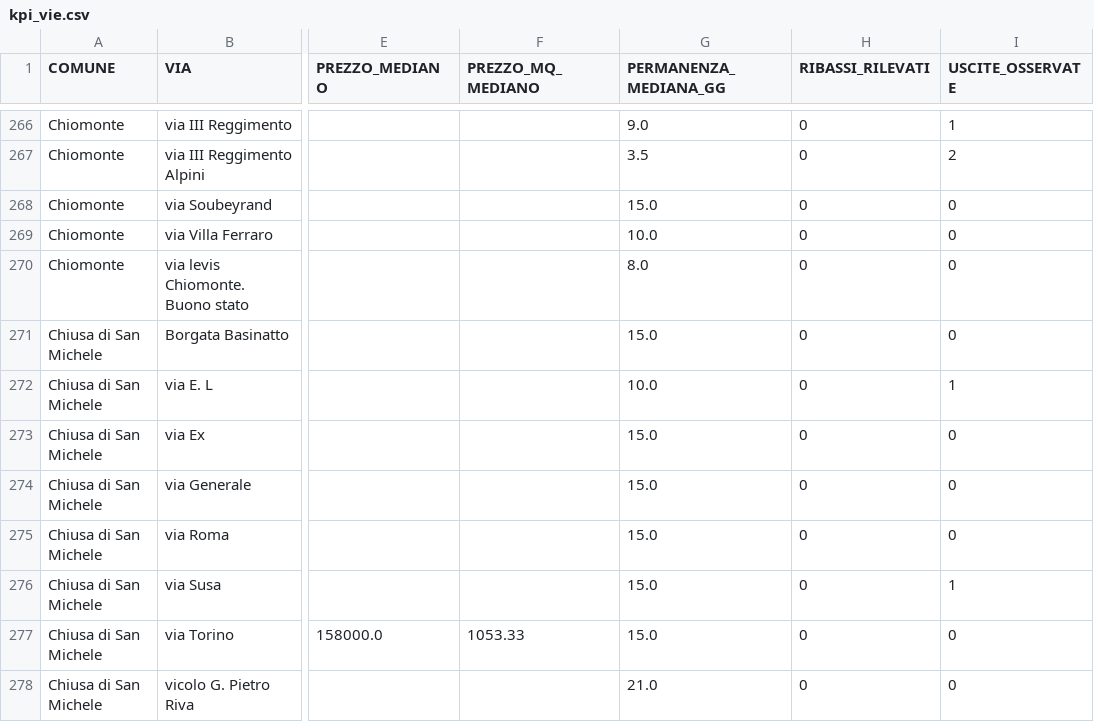
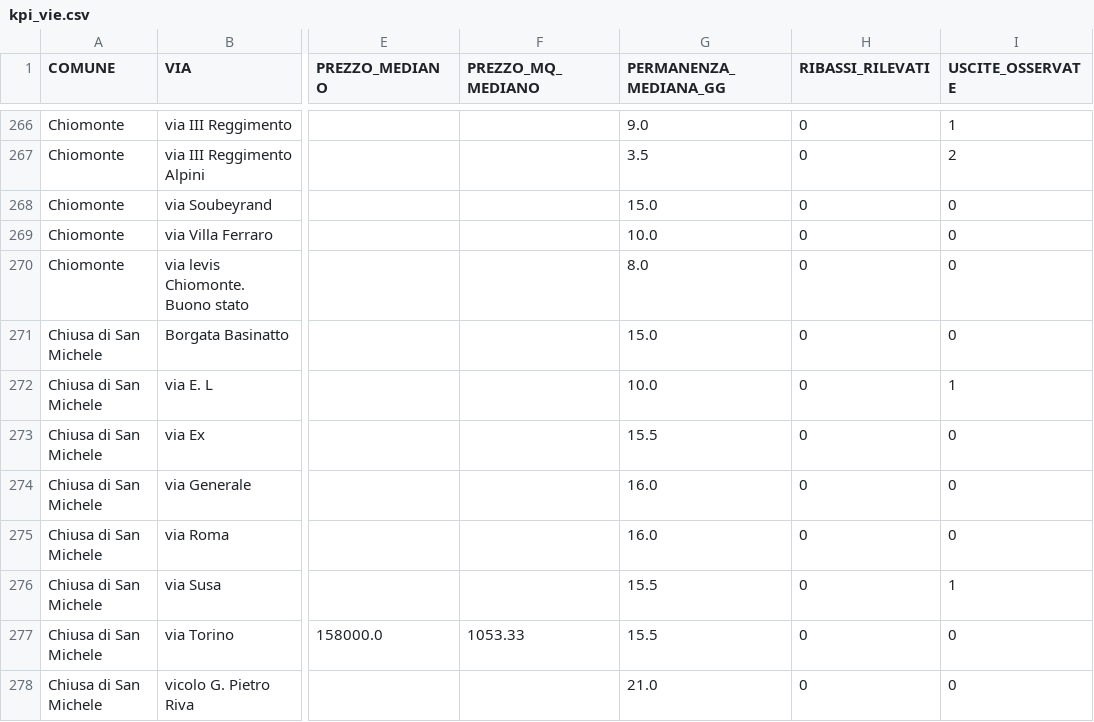
Before and after one commit to josephsocialmedia2-spec/immobili-in-zona, a CSV file: seller_radar_auto/data/intelligence/kpi_vie.csv, drawn as a sheet; only a part is shown, gaps mark what is left out; the diff covers the shown part only; the diff names each change by its address in the sheet, - before the commit and + after, or states it on an @@ line.

```diff
--- a/seller_radar_auto/data/intelligence/kpi_vie.csv
+++ b/seller_radar_auto/data/intelligence/kpi_vie.csv
-G273 (PERMANENZA_MEDIANA_GG): 15.0
+G273 (PERMANENZA_MEDIANA_GG): 15.5
-G274:G275 (PERMANENZA_MEDIANA_GG): 15.0
+G274:G275 (PERMANENZA_MEDIANA_GG): 16.0
-G276:G277 (PERMANENZA_MEDIANA_GG): 15.0
+G276:G277 (PERMANENZA_MEDIANA_GG): 15.5
```
Also changed, not shown: 101 edited cells elsewhere in this file, seller_radar_auto/data/intelligence/immobili_snapshot.csv, seller_radar_auto/data/intelligence/kpi_agenzie.csv, 8 other files.
